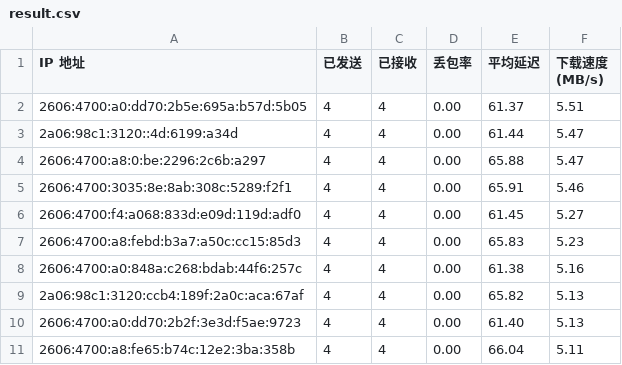
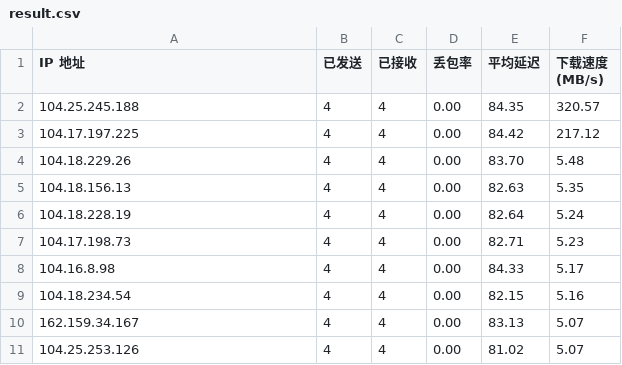
Before and after one commit to laityts/result, a CSV file: result.csv, drawn as a sheet.

Commit message:
Update result.csv and cfip.txt

```diff
--- a/result.csv
+++ b/result.csv
@@ -1,11 +1,11 @@
 IP 地址,已发送,已接收,丢包率,平均延迟,下载速度 (MB/s)
-2606:4700:a0:dd70:2b5e:695a:b57d:5b05,4,4,0.00,61.37,5.51
-2a06:98c1:3120::4d:6199:a34d,4,4,0.00,61.44,5.47
-2606:4700:a8:0:be:2296:2c6b:a297,4,4,0.00,65.88,5.47
-2606:4700:3035:8e:8ab:308c:5289:f2f1,4,4,0.00,65.91,5.46
-2606:4700:f4:a068:833d:e09d:119d:adf0,4,4,0.00,61.45,5.27
-2606:4700:a8:febd:b3a7:a50c:cc15:85d3,4,4,0.00,65.83,5.23
-2606:4700:a0:848a:c268:bdab:44f6:257c,4,4,0.00,61.38,5.16
-2a06:98c1:3120:ccb4:189f:2a0c:aca:67af,4,4,0.00,65.82,5.13
-2606:4700:a0:dd70:2b2f:3e3d:f5ae:9723,4,4,0.00,61.40,5.13
-2606:4700:a8:fe65:b74c:12e2:3ba:358b,4,4,0.00,66.04,5.11
+104.25.245.188,4,4,0.00,84.35,320.57
+104.17.197.225,4,4,0.00,84.42,217.12
+104.18.229.26,4,4,0.00,83.70,5.48
+104.18.156.13,4,4,0.00,82.63,5.35
+104.18.228.19,4,4,0.00,82.64,5.24
+104.17.198.73,4,4,0.00,82.71,5.23
+104.16.8.98,4,4,0.00,84.33,5.17
+104.18.234.54,4,4,0.00,82.15,5.16
+162.159.34.167,4,4,0.00,83.13,5.07
+104.25.253.126,4,4,0.00,81.02,5.07
```
Also changed, not shown: 2 other files.
